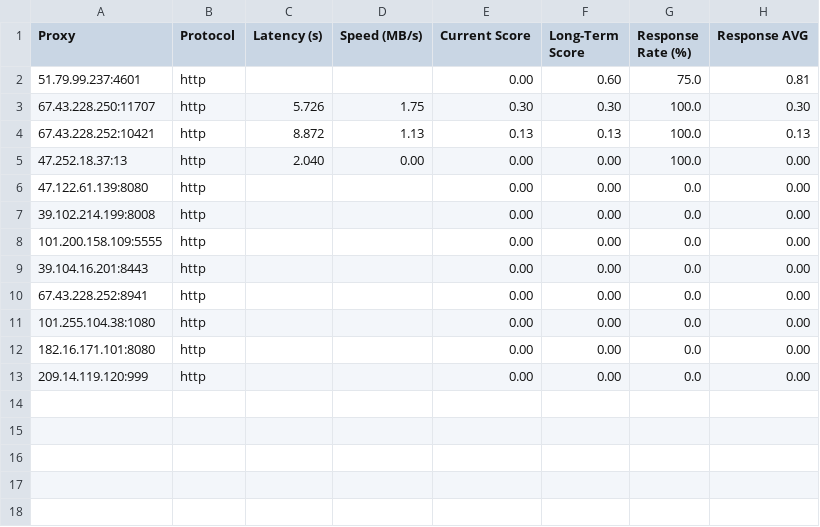
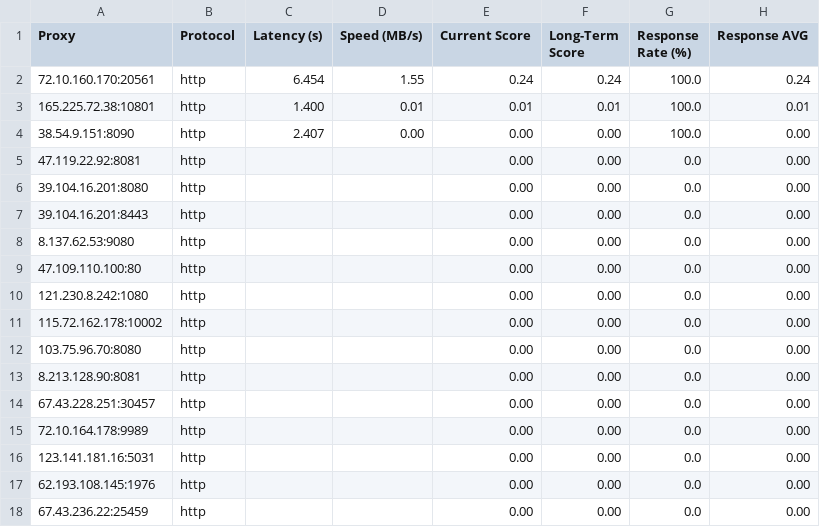
Before and after one commit to rriordan/Proxy-Master, a CSV file: Output/proxy_benchmark_results.csv, drawn as a sheet.

```diff
--- a/Output/proxy_benchmark_results.csv
+++ b/Output/proxy_benchmark_results.csv
@@ -1,13 +1,18 @@
 Proxy,Protocol,Latency (s),Speed (MB/s),Current Score,Long-Term Score,Response Rate (%),Response AVG
-51.79.99.237:4601,http,,,0.00,0.60,75.0,0.81
-67.43.228.250:11707,http,5.726,1.75,0.30,0.30,100.0,0.30
-67.43.228.252:10421,http,8.872,1.13,0.13,0.13,100.0,0.13
-47.252.18.37:13,http,2.040,0.00,0.00,0.00,100.0,0.00
-47.122.61.139:8080,http,,,0.00,0.00,0.0,0.00
-39.102.214.199:8008,http,,,0.00,0.00,0.0,0.00
-101.200.158.109:5555,http,,,0.00,0.00,0.0,0.00
+72.10.160.170:20561,http,6.454,1.55,0.24,0.24,100.0,0.24
+165.225.72.38:10801,http,1.400,0.01,0.01,0.01,100.0,0.01
+38.54.9.151:8090,http,2.407,0.00,0.00,0.00,100.0,0.00
+47.119.22.92:8081,http,,,0.00,0.00,0.0,0.00
+39.104.16.201:8080,http,,,0.00,0.00,0.0,0.00
 39.104.16.201:8443,http,,,0.00,0.00,0.0,0.00
-67.43.228.252:8941,http,,,0.00,0.00,0.0,0.00
-101.255.104.38:1080,http,,,0.00,0.00,0.0,0.00
-182.16.171.101:8080,http,,,0.00,0.00,0.0,0.00
-209.14.119.120:999,http,,,0.00,0.00,0.0,0.00
+8.137.62.53:9080,http,,,0.00,0.00,0.0,0.00
+47.109.110.100:80,http,,,0.00,0.00,0.0,0.00
+121.230.8.242:1080,http,,,0.00,0.00,0.0,0.00
+115.72.162.178:10002,http,,,0.00,0.00,0.0,0.00
+103.75.96.70:8080,http,,,0.00,0.00,0.0,0.00
+8.213.128.90:8081,http,,,0.00,0.00,0.0,0.00
+67.43.228.251:30457,http,,,0.00,0.00,0.0,0.00
+72.10.164.178:9989,http,,,0.00,0.00,0.0,0.00
+123.141.181.16:5031,http,,,0.00,0.00,0.0,0.00
+62.193.108.145:1976,http,,,0.00,0.00,0.0,0.00
+67.43.236.22:25459,http,,,0.00,0.00,0.0,0.00
```
Also changed, not shown: Output/proxy_history.csv, 3 other files.
